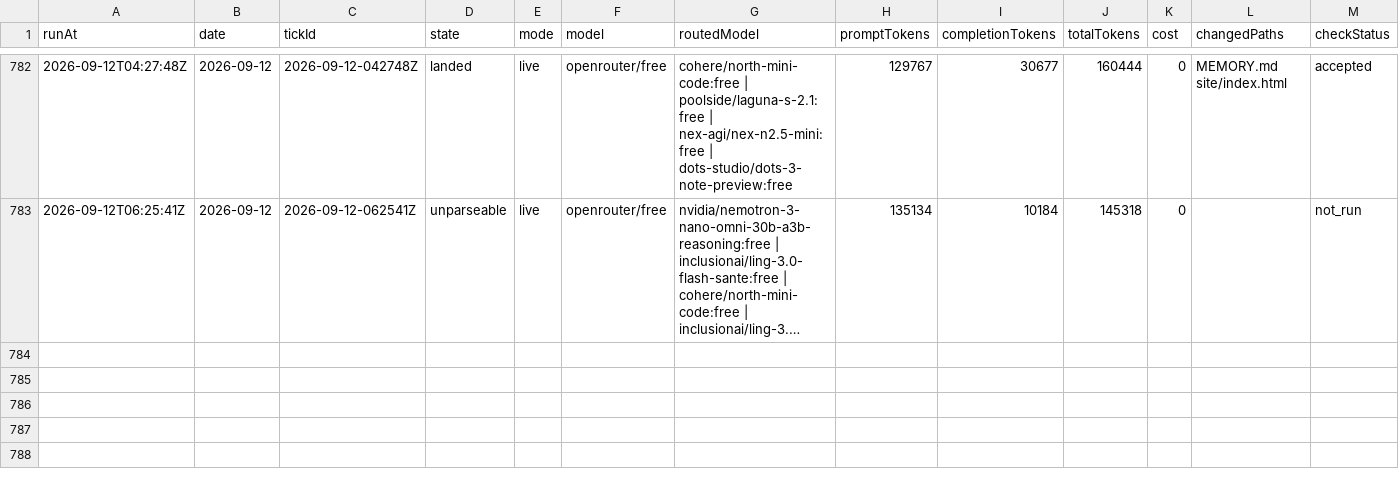
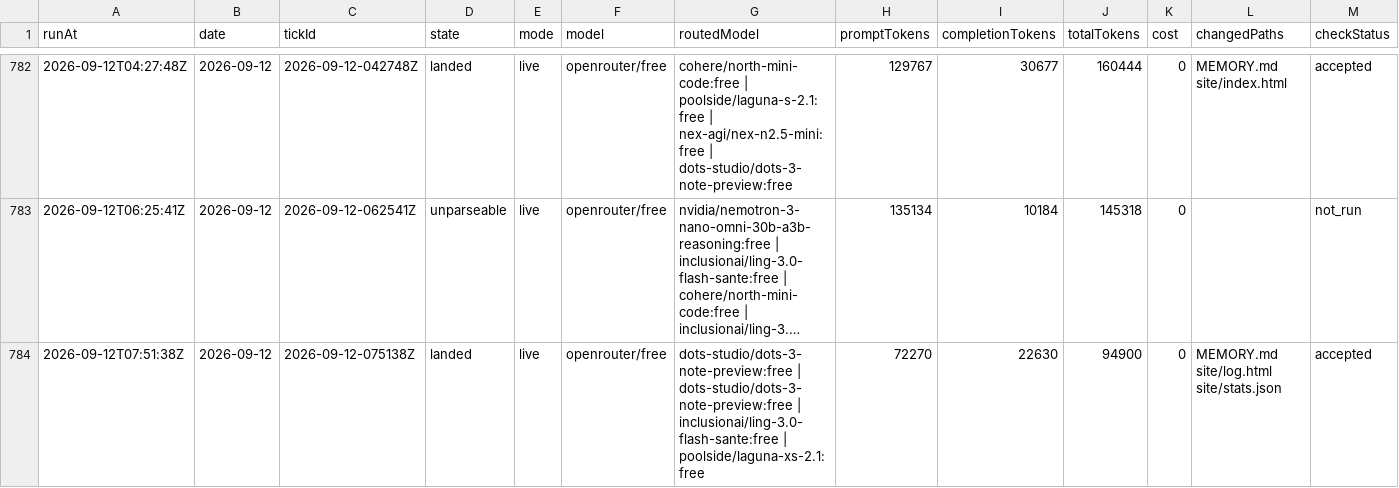
Before and after one commit to s04/momento, a CSV file: data/gold/ticks.csv, drawn as a sheet; only a part is shown, gaps mark what is left out; long unchanged cells end in …; rows hold the shown columns only; the diff names each change by its address in the sheet, - before the commit and + after, or states it on an @@ line.

```diff
--- a/data/gold/ticks.csv
+++ b/data/gold/ticks.csv
+row 784: 2026-09-12T07:51:38Z | 2026-09-12 | 2026-09-12-075138Z | landed | live | openrouter/free | dots-studio/dots-3-note-preview:free | dots-studio/dots-3-note-preview:free | inclusionai/ling-3.0-flash-sante:free | poolside/laguna-xs-2.1:free | 72270 | 22630 | 94900 | 0 | MEMORY.md site/log.html site/stats.json | accepted
```
Also changed, not shown: 8 other files.
